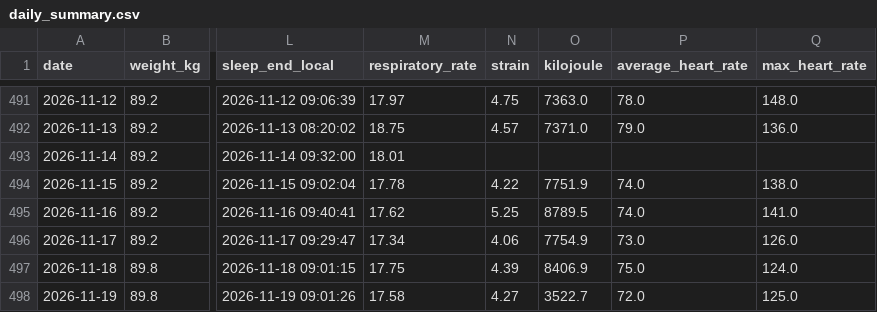
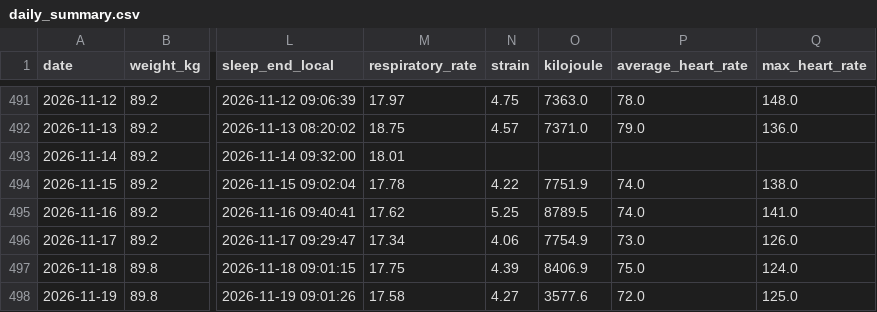
Before and after one commit to 4nd7ey-lab/whoop-public, a CSV file: daily_summary.csv, drawn as a sheet; only a part is shown, gaps mark what is left out; the diff names each change by its address in the sheet, - before the commit and + after, or states it on an @@ line.

Commit message:
mirror: update from Sheets

```diff
--- a/daily_summary.csv
+++ b/daily_summary.csv
-O498 (kilojoule): 3522.7
+O498 (kilojoule): 3577.6
```
